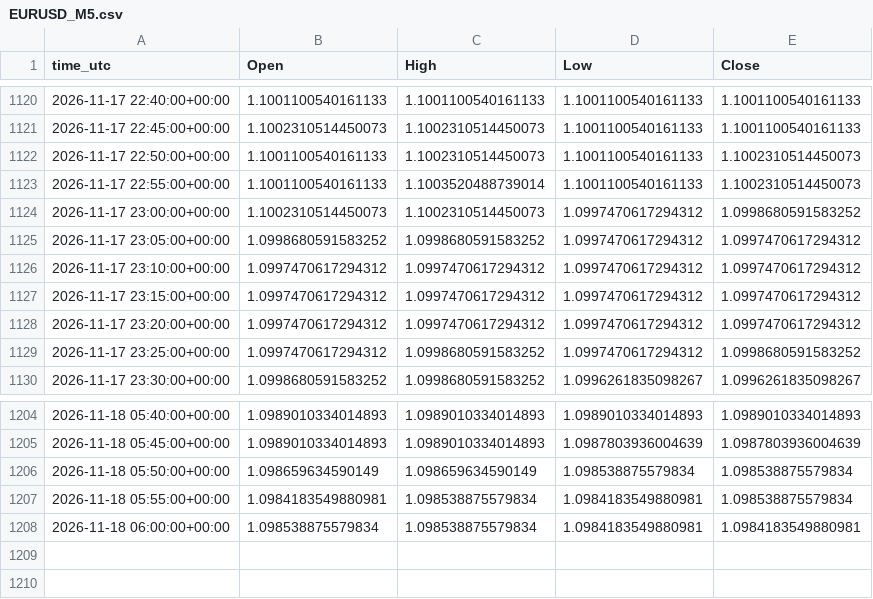
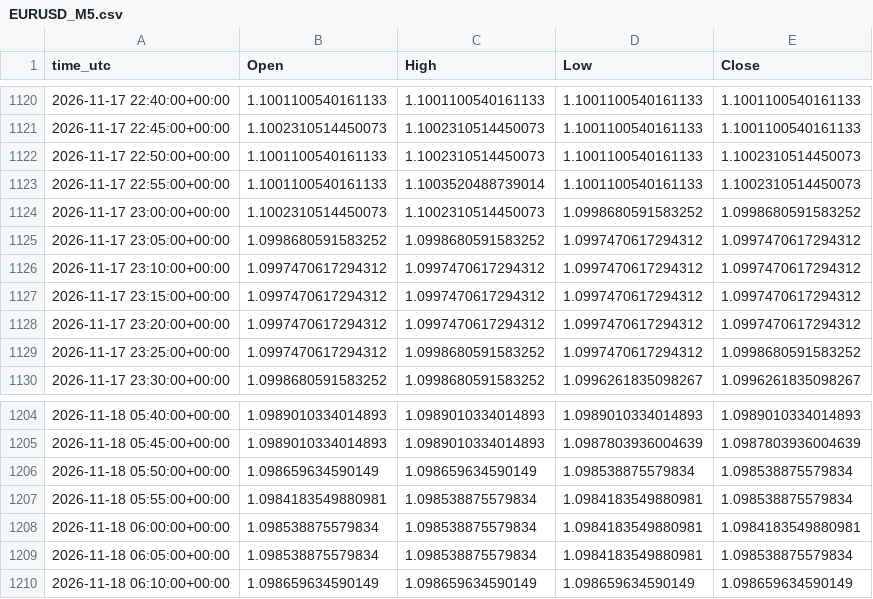
Before and after one commit to ClaireAce/Trading-Data, a CSV file: data/EURUSD_M5.csv, drawn as a sheet; only a part is shown, gaps mark what is left out.

```diff
--- a/data/EURUSD_M5.csv
+++ b/data/EURUSD_M5.csv
@@ -1123,3 +1123,3 @@ time_utc,Open,High,Low,Close
 2026-11-17 22:55:00+00:00,1.1001100540161133,1.1003520488739014,1.1001100540161133,1.1002310514450073
-2026-11-17 23:00:00+00:00,1.1002310514450073,1.1002310514450073,1.0997470617294312,1.0998680591583252
+2026-11-17 23:00:00+00:00,1.1002310514450073,1.1002310514450073,1.0998680591583252,1.0998680591583252
 2026-11-17 23:05:00+00:00,1.0998680591583252,1.0998680591583252,1.0997470617294312,1.0997470617294312
@@ -1208 +1208,3 @@ time_utc,Open,High,Low,Close
 2026-11-18 06:00:00+00:00,1.098538875579834,1.098538875579834,1.0984183549880981,1.0984183549880981
+2026-11-18 06:05:00+00:00,1.098538875579834,1.098538875579834,1.0984183549880981,1.098538875579834
+2026-11-18 06:10:00+00:00,1.098659634590149,1.098659634590149,1.098659634590149,1.098659634590149
```
Also changed, not shown: data/EURUSD_H1.csv, data/GBPUSD_M5.csv, 8 other files.
